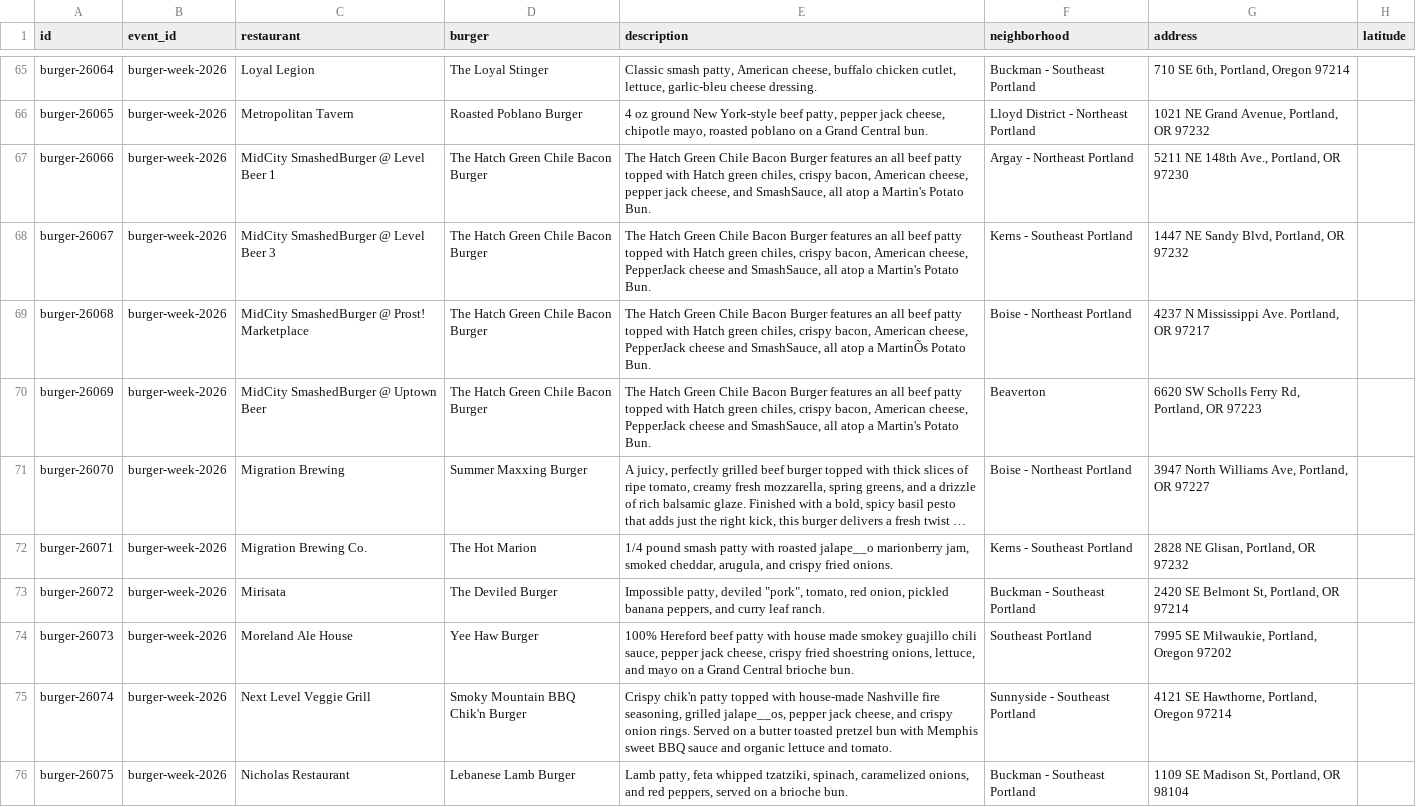
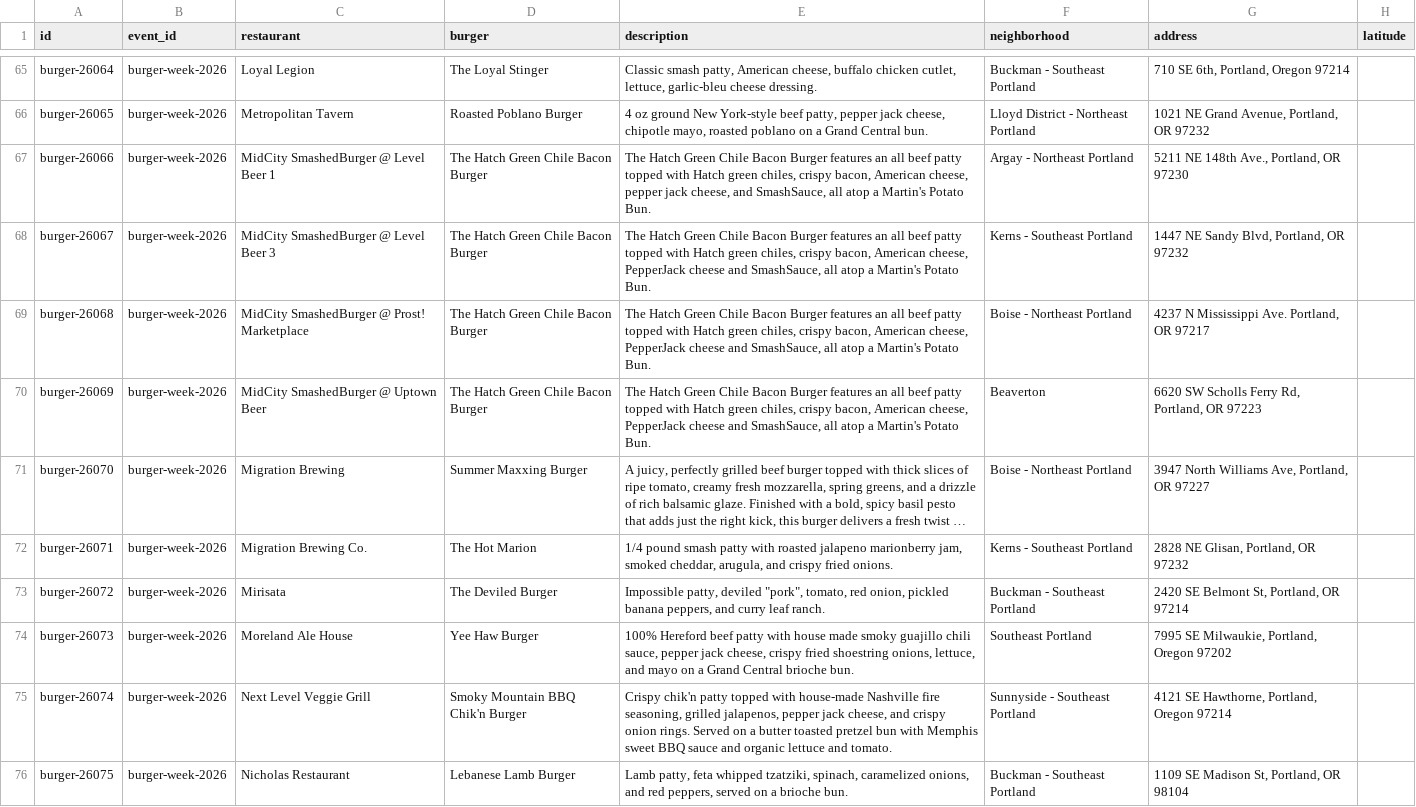
Before and after one commit to pkimball114/burger-week, a CSV file: data/burger-week-2026.csv, drawn as a sheet; only a part is shown, gaps mark what is left out; long unchanged cells end in …; the diff covers the shown part only; the diff names each change by its address in the sheet, - before the commit and + after, or states it on an @@ line.

```diff
--- a/data/burger-week-2026.csv
+++ b/data/burger-week-2026.csv
-E69 (description): …atop a MartinÕs Potato Bun.
+E69 (description): …atop a Martin's Potato Bun.
-E72 (description): …with roasted jalape__o marionberry jam,…
+E72 (description): …with roasted jalapeno marionberry jam,…
-E74 (description): …house made smokey guajillo chili…
+E74 (description): …house made smoky guajillo chili…
-E75 (description): …seasoning, grilled jalape__os, pepper jack…
+E75 (description): …seasoning, grilled jalapenos, pepper jack…
```
Also changed, not shown: 44 edited cells elsewhere in this file, 4 other files.
